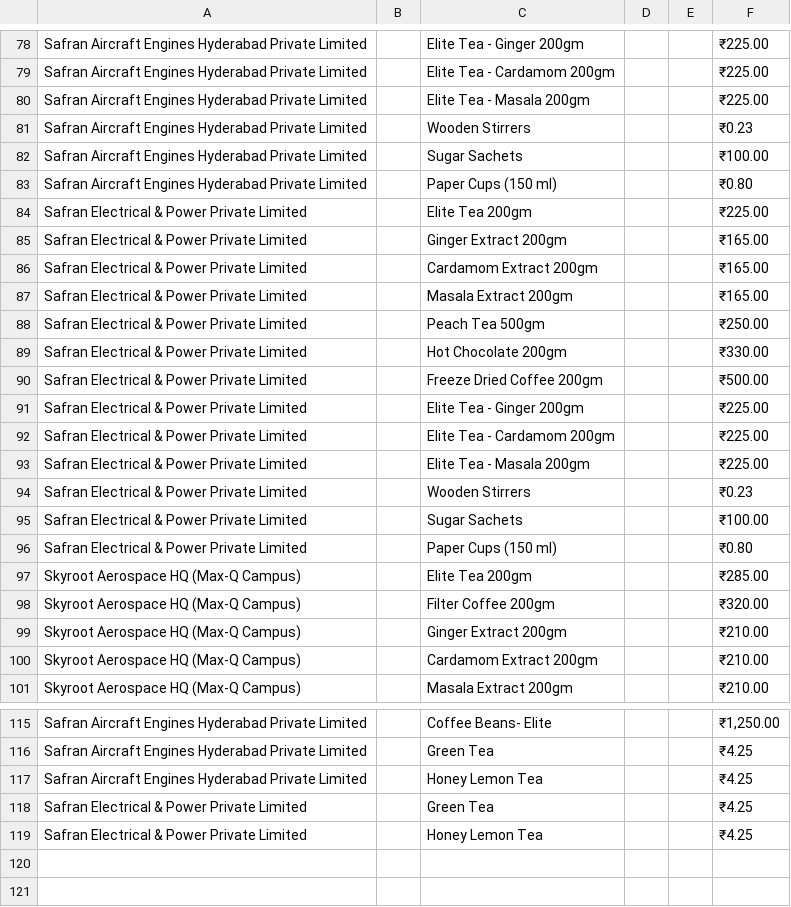
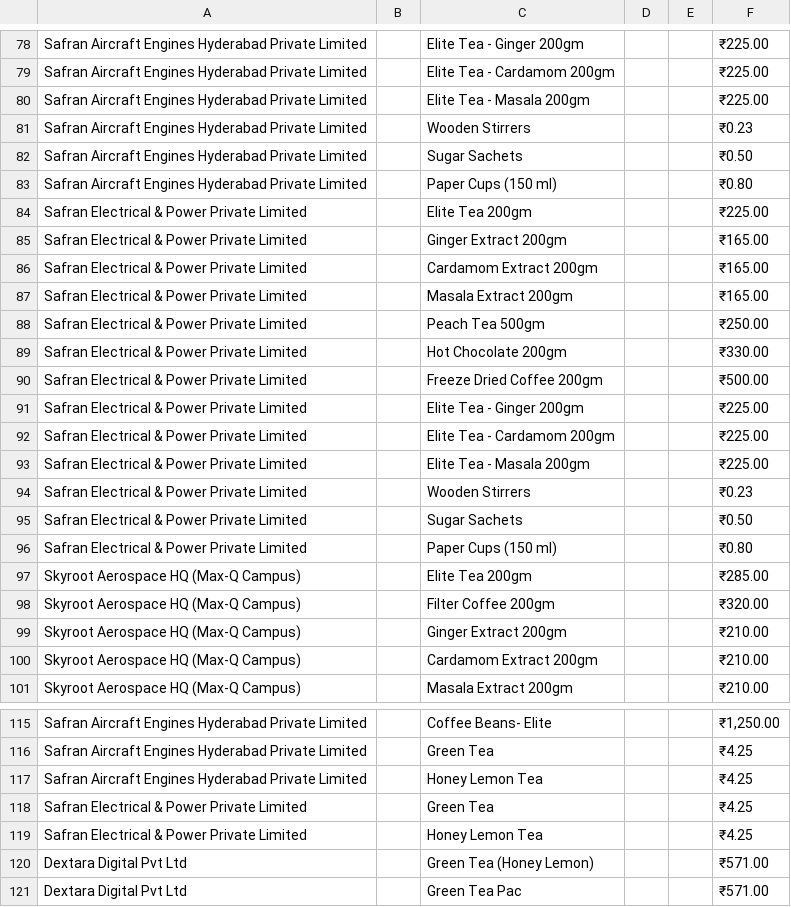
Before and after one commit to 1272Sk/s4invoice-generator, a CSV file: company_pricing.csv, drawn as a sheet; only a part is shown, gaps mark what is left out.

Commit message:
Products file and company pricing have been updated

```diff
--- a/company_pricing.csv
+++ b/company_pricing.csv
@@ -81,3 +81,3 @@ Safran Aircraft Engines Hyderabad Private Limited,,Elite Tea - Masala 200gm,,,
 Safran Aircraft Engines Hyderabad Private Limited,,Wooden Stirrers,,,₹0.23
-Safran Aircraft Engines Hyderabad Private Limited,,Sugar Sachets,,,₹100.00
+Safran Aircraft Engines Hyderabad Private Limited,,Sugar Sachets,,,₹0.50
 Safran Aircraft Engines Hyderabad Private Limited,,Paper Cups (150 ml),,,₹0.80
@@ -94,3 +94,3 @@ Safran Electrical & Power Private Limited,,Elite Tea - Masala 200gm,,,₹225.00
 Safran Electrical & Power Private Limited,,Wooden Stirrers,,,₹0.23
-Safran Electrical & Power Private Limited,,Sugar Sachets,,,₹100.00
+Safran Electrical & Power Private Limited,,Sugar Sachets,,,₹0.50
 Safran Electrical & Power Private Limited,,Paper Cups (150 ml),,,₹0.80
@@ -119 +119,3 @@ Safran Electrical & Power Private Limited,,Green Tea,,,₹4.25
 Safran Electrical & Power Private Limited,,Honey Lemon Tea,,,₹4.25
+Dextara Digital Pvt Ltd,,Green Tea (Honey Lemon),,,₹571.00
+Dextara Digital Pvt Ltd,,Green Tea Pac,,,₹571.00
```
Also changed, not shown: products.csv.
